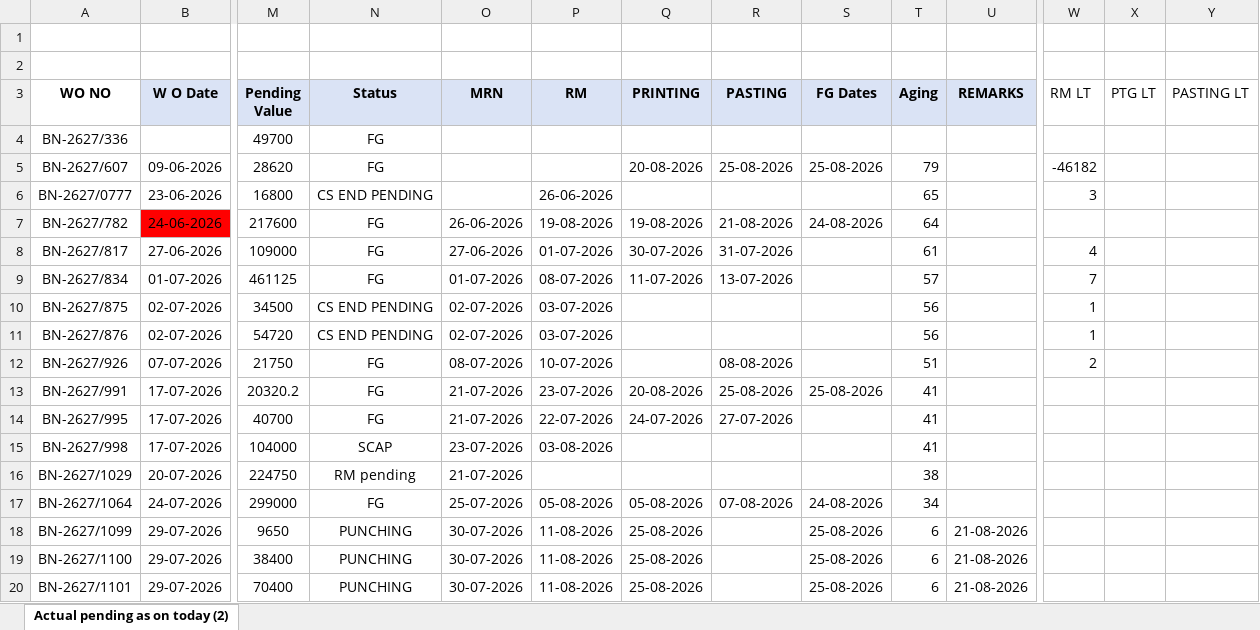
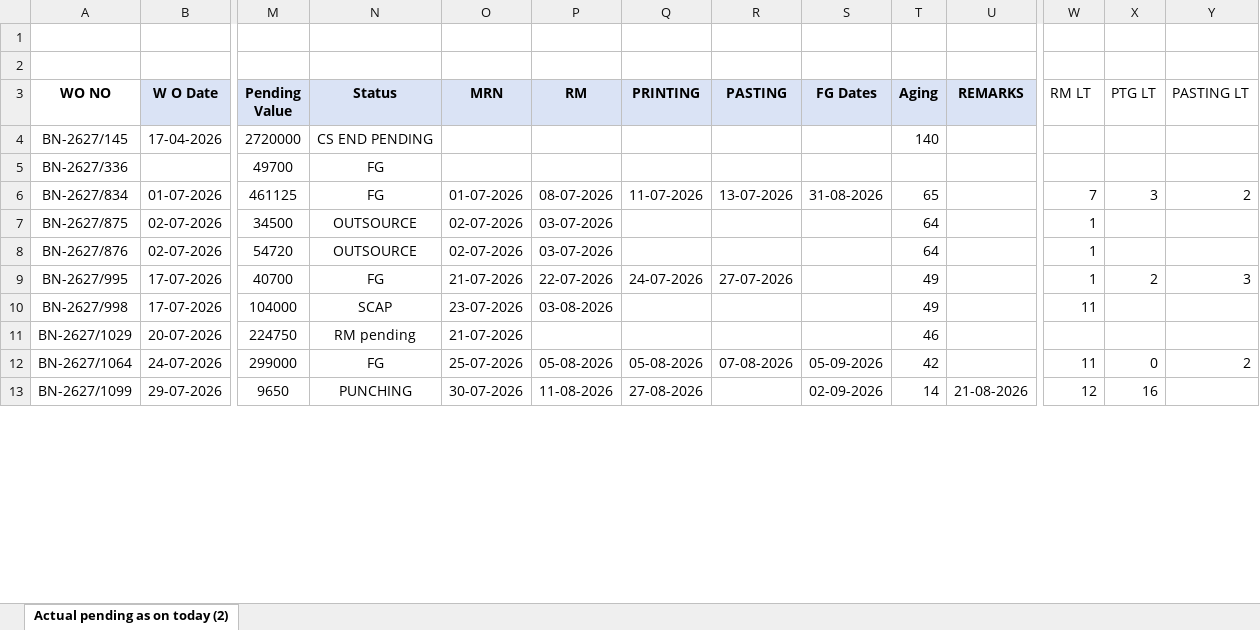
Before and after one commit to ppc2-byte/Order-dashboard, an Excel workbook: pending_orders.xlsx, sheet Actual pending as on today (2), drawn as a sheet; only a part is shown, gaps mark what is left out; values as stored, in another font and other column widths than the file's, no borders; conditional formats not drawn; removed rows and columns are numbered as before the commit, all else as after; rows hold the shown columns only; the diff covers the shown part only; the diff names each change by its address in the sheet, - before the commit and + after, or states it on an @@ line.

Commit message:
Add files via upload

```diff
--- a/pending_orders.xlsx (sheet Actual pending as on today (2))
+++ b/pending_orders.xlsx (sheet Actual pending as on today (2))
+row 4: BN-2627/145 | 17-04-2026 | 2720000 | CS END PENDING |  |  |  |  |  | 140
-row 5: BN-2627/607 | 09-06-2026 | 28620 | FG |  |  | 20-08-2026 | 25-08-2026 | 25-08-2026 | 79 |  | -46182
-row 6: BN-2627/0777 | 23-06-2026 | 16800 | CS END PENDING |  | 26-06-2026 |  |  |  | 65 |  | 3
-row 7: BN-2627/782 | 24-06-2026 | 217600 | FG | 26-06-2026 | 19-08-2026 | 19-08-2026 | 21-08-2026 | 24-08-2026 | 64
-row 8: BN-2627/817 | 27-06-2026 | 109000 | FG | 27-06-2026 | 01-07-2026 | 30-07-2026 | 31-07-2026 |  | 61 |  | 4
-S6 (FG Dates): (empty)
+S6 (FG Dates): 31-08-2026
-T6 (Aging): 57
+T6 (Aging): 65
-X6 (PTG LT): (empty)
+X6 (PTG LT): 3
-Y6 (PASTING LT): (empty)
+Y6 (PASTING LT): 2
-N7:N8 (Status): CS END PENDING
+N7:N8 (Status): OUTSOURCE
-T7:T8 (Aging): 56
+T7:T8 (Aging): 64
-row 12: BN-2627/926 | 07-07-2026 | 21750 | FG | 08-07-2026 | 10-07-2026 |  | 08-08-2026 |  | 51 |  | 2
-row 13: BN-2627/991 | 17-07-2026 | 20320.2 | FG | 21-07-2026 | 23-07-2026 | 20-08-2026 | 25-08-2026 | 25-08-2026 | 41
-T9:T10 (Aging): 41
+T9:T10 (Aging): 49
-W9 (RM LT): (empty)
+W9 (RM LT): 1
-X9 (PTG LT): (empty)
+X9 (PTG LT): 2
-Y9 (PASTING LT): (empty)
+Y9 (PASTING LT): 3
-W10 (RM LT): (empty)
+W10 (RM LT): 11
-T11 (Aging): 38
+T11 (Aging): 46
-S12 (FG Dates): 24-08-2026
+S12 (FG Dates): 05-09-2026
-T12 (Aging): 34
+T12 (Aging): 42
-W12 (RM LT): (empty)
+W12 (RM LT): 11
-X12 (PTG LT): (empty)
+X12 (PTG LT): 0
-Y12 (PASTING LT): (empty)
+Y12 (PASTING LT): 2
-Q13 (PRINTING): 25-08-2026
+Q13 (PRINTING): 27-08-2026
-S13 (FG Dates): 25-08-2026
+S13 (FG Dates): 02-09-2026
-T13 (Aging): 6
+T13 (Aging): 14
-W13 (RM LT): (empty)
+W13 (RM LT): 12
-X13 (PTG LT): (empty)
+X13 (PTG LT): 16
-row 19: BN-2627/1100 | 29-07-2026 | 38400 | PUNCHING | 30-07-2026 | 11-08-2026 | 25-08-2026 |  | 25-08-2026 | 6 | 21-08-2026
-row 20: BN-2627/1101 | 29-07-2026 | 70400 | PUNCHING | 30-07-2026 | 11-08-2026 | 25-08-2026 |  | 25-08-2026 | 6 | 21-08-2026
```
Also changed, not shown: 36 added rows, 36 removed rows, 312 edited cells and cell formats elsewhere in this sheet, formulas that keep their value.
